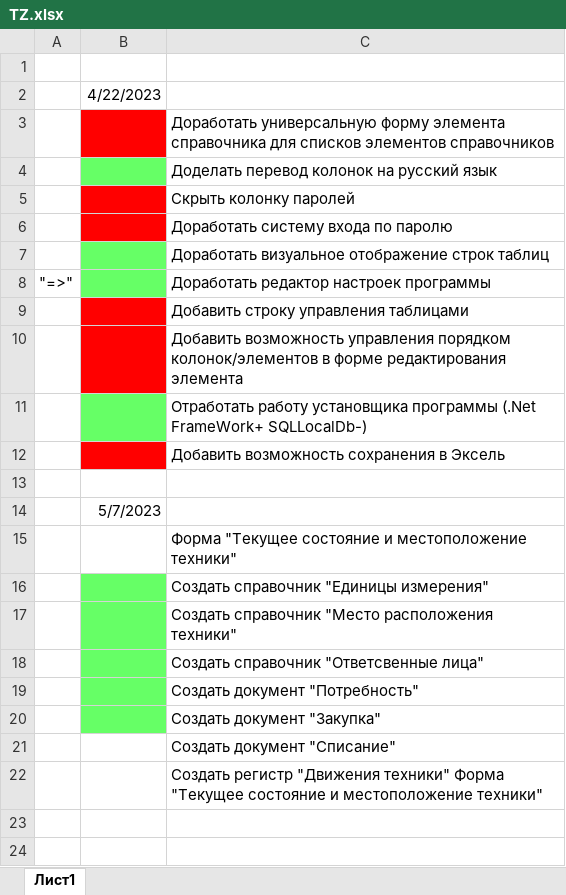
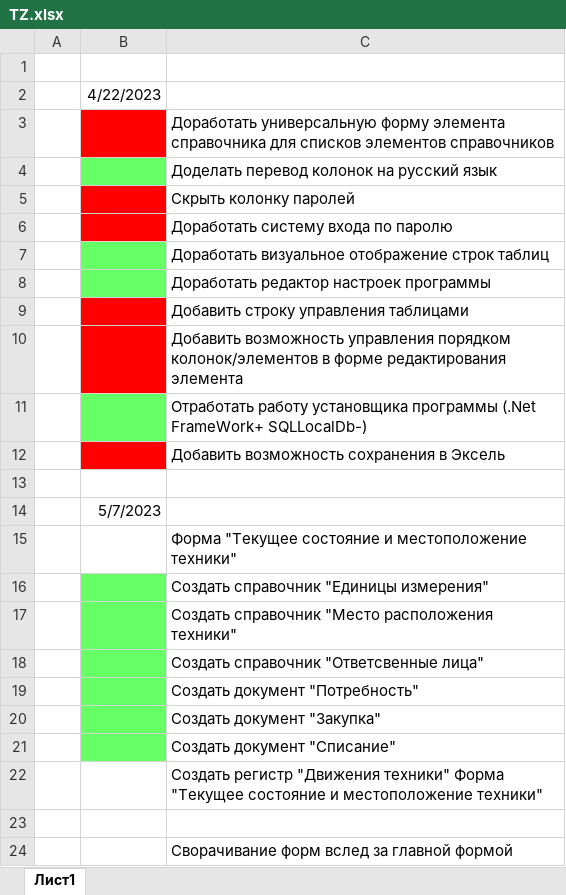
Before and after one commit to SofiyaBuikina7/EquipmentManagement02, an Excel workbook: TZ.xlsx, sheet Лист1, drawn as a sheet; values as stored, in another font and other column widths than the file's, no borders; the diff names each change by its address in the sheet, - before the commit and + after, or states it on an @@ line.

```diff
--- a/TZ.xlsx (sheet Лист1)
+++ b/TZ.xlsx (sheet Лист1)
-A8: "=>"
+A8: (empty)
-B21 fill: none
+B21 fill: #66FF66
+row 23: (empty)
+row 24:  |  | Сворачивание форм вслед за главной формой
```
Also changed, not shown: 14 other files.
